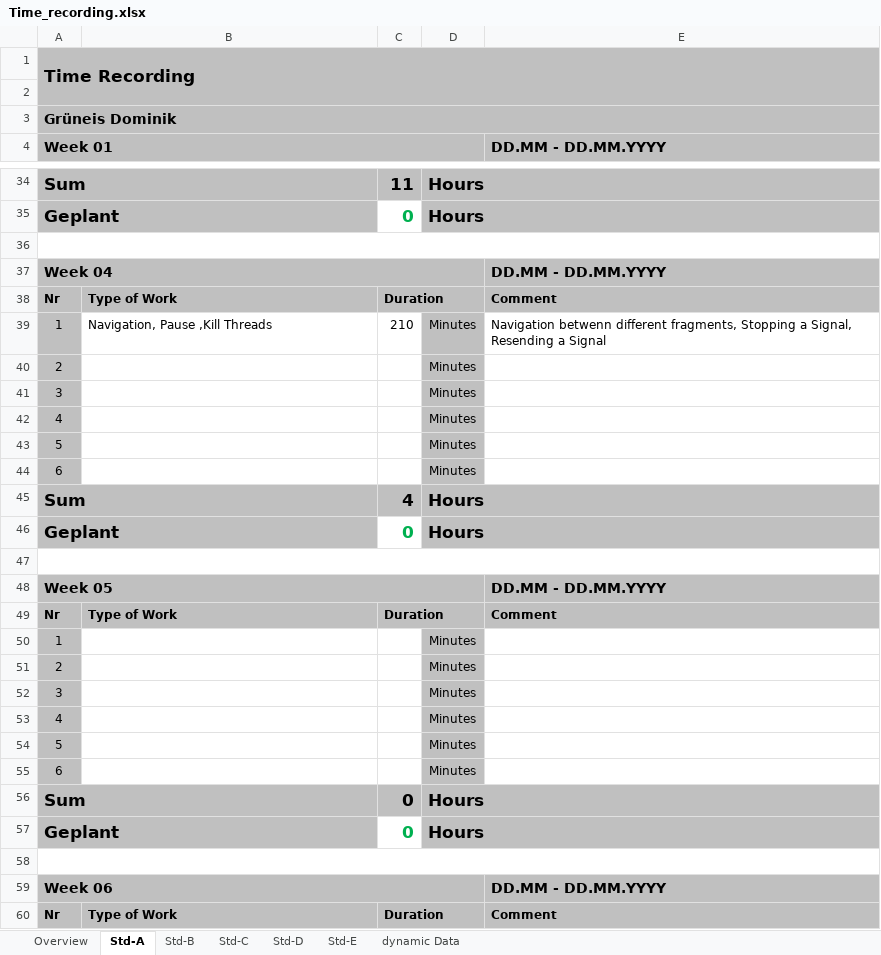
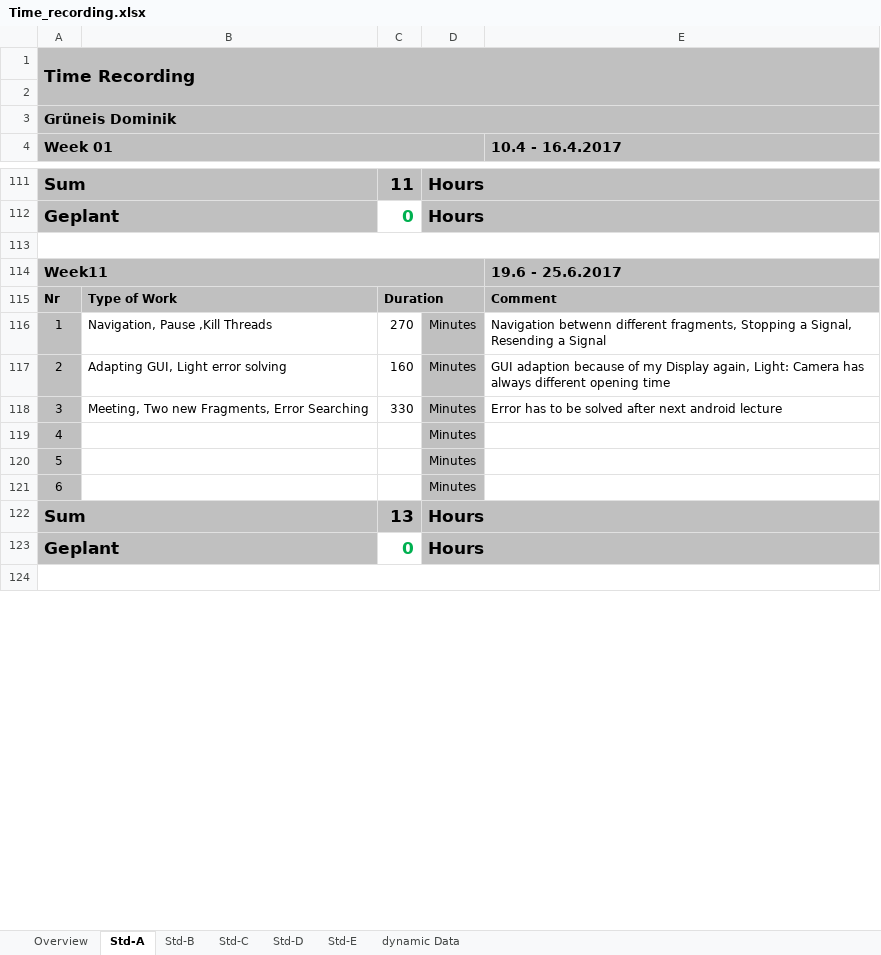
Before and after one commit to Greani/MorseApp, an Excel workbook: Documents/Time_recording.xlsx, sheet Std-A, drawn as a sheet; only a part is shown, gaps mark what is left out; values as stored, in another font and other column widths than the file's, no borders; removed rows and columns are numbered as before the commit, all else as after; the diff covers the shown part only; the diff names each change by its address in the sheet, - before the commit and + after, or states it on an @@ line.

Commit message:
New Fragments,Changed GUI,Error solving

```diff
--- a/Documents/Time_recording.xlsx (sheet Std-A)
+++ b/Documents/Time_recording.xlsx (sheet Std-A)
-E4: DD.MM - DD.MM.YYYY
+E4: 10.4 - 16.4.2017
-row 37: Week 04 |  |  |  | DD.MM - DD.MM.YYYY
+row 114: Week11 |  |  |  | 19.6 - 25.6.2017
-C116: 210
+C116: 270
-B117: (empty)
+B117: Adapting GUI, Light error solving
-C117: (empty)
+C117: 160
-E117 (10.4 - 16.4.2017): (empty)
+E117 (10.4 - 16.4.2017): GUI adaption because of my Display again, Light: Camera has always different opening time
-B118: (empty)
+B118: Meeting, Two new Fragments, Error Searching
-C118: (empty)
+C118: 330
-E118 (10.4 - 16.4.2017): (empty)
+E118 (10.4 - 16.4.2017): Error has to be solved after next android lecture
-C122: 4
+C122: 13
-row 48: Week 05 |  |  |  | DD.MM - DD.MM.YYYY
@@ row 49 moved to row 5: Nr @@
@@ row 50 moved to row 6: 1 @@
@@ row 51 moved to row 7: 2 @@
@@ row 52 moved to row 8: 3 @@
@@ row 53 moved to row 9: 4 @@
@@ row 54 moved to row 10: 5 @@
@@ row 55 moved to row 11: 6 @@
@@ row 56 moved to row 12: Sum @@
@@ row 57 moved to row 24: Geplant @@
-row 58: (empty)
-row 59: Week 06 |  |  |  | DD.MM - DD.MM.YYYY
@@ row 60 moved to row 16: Nr @@
```
Also changed, not shown: 23 added rows, 20 removed rows, 47 moved rows and 2 edited cells elsewhere in this sheet, sheet Overview, sheet dynamic Data, sheet Std-B, sheet Std-C, sheet Std-D, sheet Std-E, formulas that keep their value, 10 other files.
